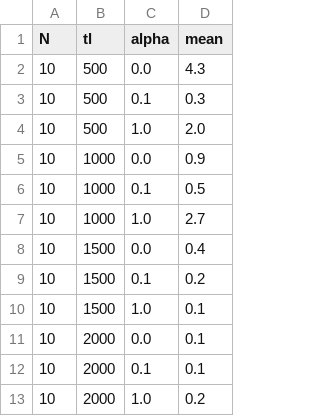
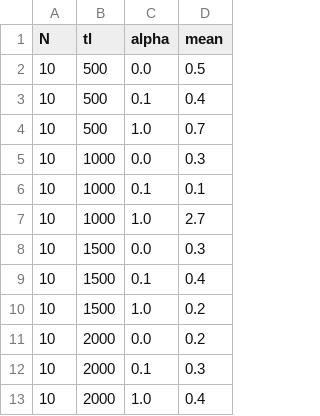
Before and after one commit to AdrienFL/Blockchain-Project, a CSV file: N10.csv, drawn as a sheet.

```diff
--- a/N10.csv
+++ b/N10.csv
@@ -1,13 +1,13 @@
 N,tl,alpha,mean
-10,500,0.0,4.3
-10,500,0.1,0.3
-10,500,1.0,2.0
-10,1000,0.0,0.9
-10,1000,0.1,0.5
+10,500,0.0,0.5
+10,500,0.1,0.4
+10,500,1.0,0.7
+10,1000,0.0,0.3
+10,1000,0.1,0.1
 10,1000,1.0,2.7
-10,1500,0.0,0.4
-10,1500,0.1,0.2
-10,1500,1.0,0.1
-10,2000,0.0,0.1
-10,2000,0.1,0.1
-10,2000,1.0,0.2
+10,1500,0.0,0.3
+10,1500,0.1,0.4
+10,1500,1.0,0.2
+10,2000,0.0,0.2
+10,2000,0.1,0.3
+10,2000,1.0,0.4
```
Also changed, not shown: N100.csv, 7 other files.
